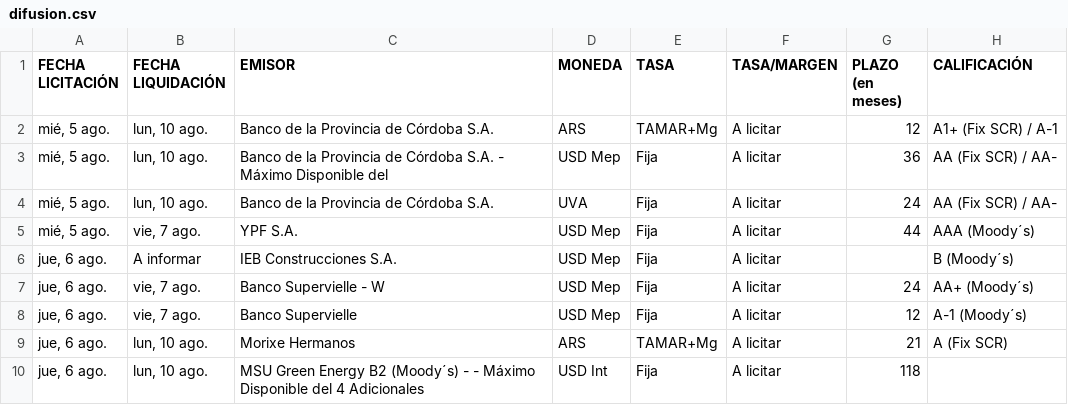
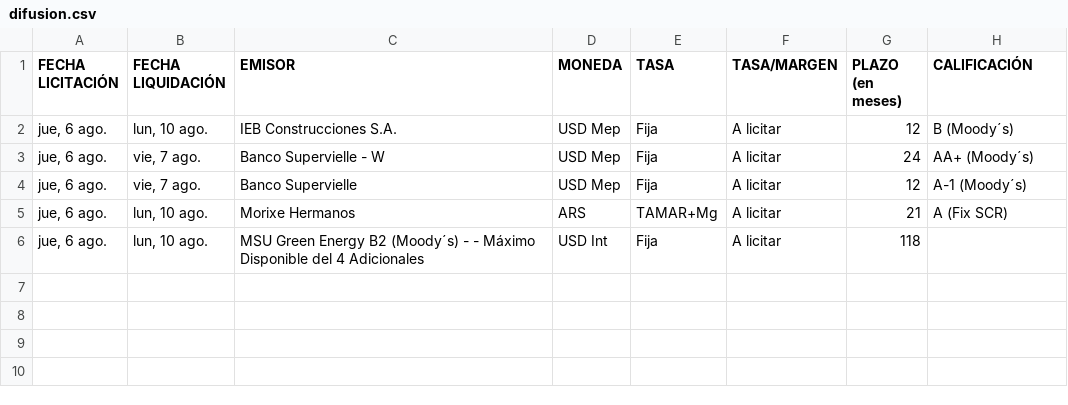
Before and after one commit to ramiellero/Caidas-de-deudas, a CSV file: StoneX/difusion.csv, drawn as a sheet.

```diff
--- a/StoneX/difusion.csv
+++ b/StoneX/difusion.csv
@@ -1,7 +1,3 @@
 FECHA LICITACIÓN;FECHA LIQUIDACIÓN;EMISOR;MONEDA;TASA;TASA/MARGEN;PLAZO (en meses);CALIFICACIÓN
-mié, 5 ago.;lun, 10 ago.;Banco de la Provincia de Córdoba S.A.;ARS;TAMAR+Mg;A licitar;12;A1+ (Fix SCR) / A-1
-mié, 5 ago.;lun, 10 ago.;Banco de la Provincia de Córdoba S.A. - Máximo Disponible del;USD Mep;Fija;A licitar;36;AA (Fix SCR) / AA-
-mié, 5 ago.;lun, 10 ago.;Banco de la Provincia de Córdoba S.A.;UVA;Fija;A licitar;24;AA (Fix SCR) / AA-
-mié, 5 ago.;vie, 7 ago.;YPF S.A.;USD Mep;Fija;A licitar;44;AAA (Moody´s)
-jue, 6 ago.;A informar;IEB Construcciones S.A.;USD Mep;Fija;A licitar;;B (Moody´s)
+jue, 6 ago.;lun, 10 ago.;IEB Construcciones S.A.;USD Mep;Fija;A licitar;12;B (Moody´s)
 jue, 6 ago.;vie, 7 ago.;Banco Supervielle - W;USD Mep;Fija;A licitar;24;AA+ (Moody´s)
```
Also changed, not shown: StoneX/deals.csv, emisiones_obligaciones_negociables.csv, 2 other files.
